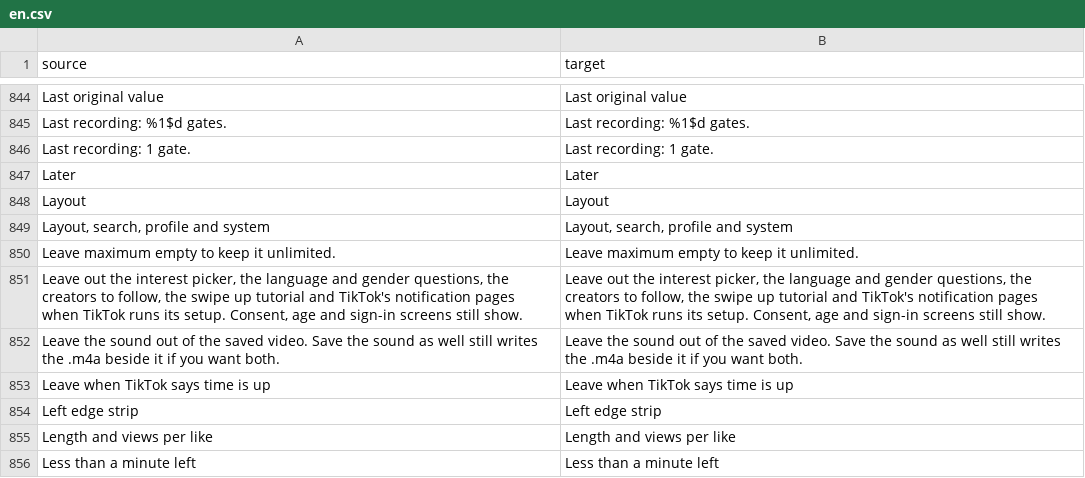
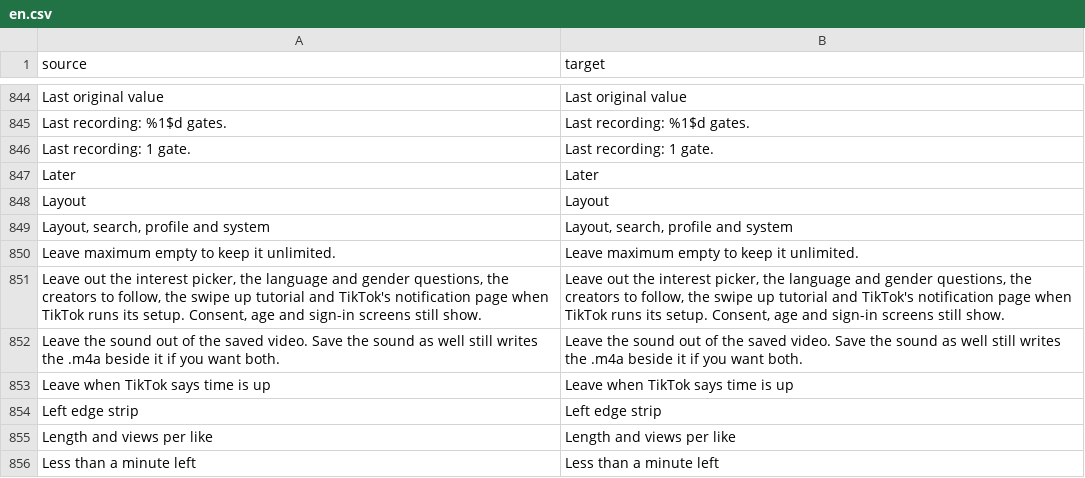
Before and after one commit to SA-SUJON/HushFeed, a CSV file: extensions/tiktok/src/main/l10n/en.csv, drawn as a sheet; only a part is shown, gaps mark what is left out.

Commit message:
fix(onboarding): leave Android's notification prompt in first-launch setup
push_page_advance is PushPermissionBackgroundFragment, Android's own
prompt over a TikTok background, so skipping it broke the description's
promise that the prompt still shows. Only TikTok's own pre-permission
page is skipped now, and the wording says one page.

The anchor test now pins every step id the builds really carry
(feed_refresh, server_delay, slogan_consent_box_page and store_age_check
were missing), TikTok's own Pair("ignore_by_deeplink", FALSE) as the
skip shape, and the shipped skip list. The patch takes the checked
addInstructionsWithLabels.

```diff
--- a/extensions/tiktok/src/main/l10n/en.csv
+++ b/extensions/tiktok/src/main/l10n/en.csv
@@ -850,3 +850,3 @@ Layout,Layout
 Leave maximum empty to keep it unlimited.,Leave maximum empty to keep it unlimited.
-"Leave out the interest picker, the language and gender questions, the creators to follow, the swipe up tutorial and TikTok's notification pages when TikTok runs its setup. Consent, age and sign-in screens still show.","Leave out the interest picker, the language and gender questions, the creators to follow, the swipe up tutorial and TikTok's notification pages when TikTok runs its setup. Consent, age and sign-in screens still show."
+"Leave out the interest picker, the language and gender questions, the creators to follow, the swipe up tutorial and TikTok's notification page when TikTok runs its setup. Consent, age and sign-in screens still show.","Leave out the interest picker, the language and gender questions, the creators to follow, the swipe up tutorial and TikTok's notification page when TikTok runs its setup. Consent, age and sign-in screens still show."
 Leave the sound out of the saved video. Save the sound as well still writes the .m4a beside it if you want both.,Leave the sound out of the saved video. Save the sound as well still writes the .m4a beside it if you want both.
```
Also changed, not shown: extensions/tiktok/src/main/l10n/az.tsv, extensions/tiktok/src/main/l10n/de.tsv, 13 other files.
